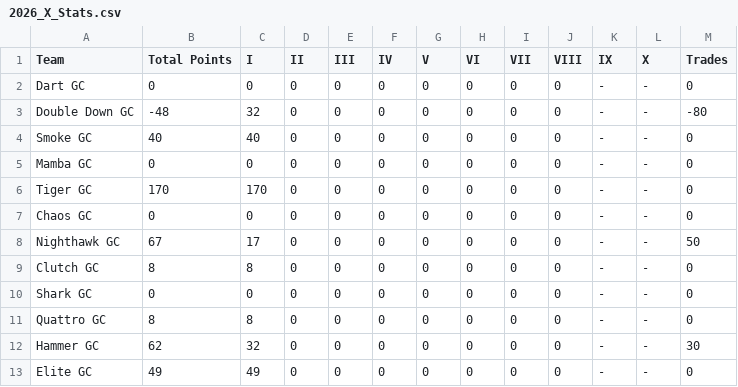
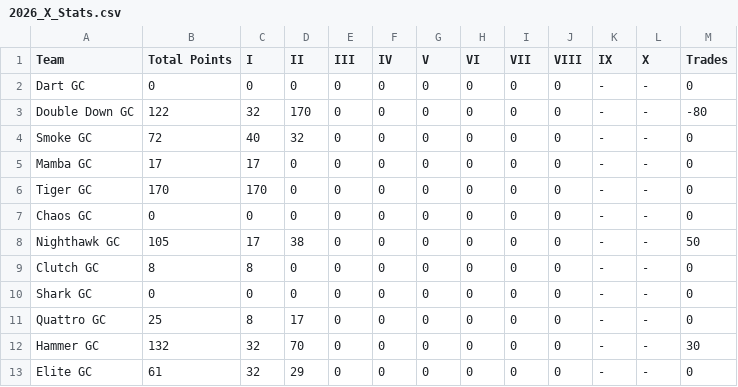
Before and after one commit to ryanwaters-creative/LST_X_Cup_Data, a CSV file: 2026_X_Stats.csv, drawn as a sheet.

Commit message:
Update 2026_X_Stats.csv

```diff
--- a/2026_X_Stats.csv
+++ b/2026_X_Stats.csv
@@ -2,12 +2,12 @@ Team,Total Points,I,II,III,IV,V,VI,VII,VIII,IX,X,Trades
 Dart GC,0,0,0,0,0,0,0,0,0,-,-,0
-Double Down GC,-48,32,0,0,0,0,0,0,0,-,-,-80
-Smoke GC,40,40,0,0,0,0,0,0,0,-,-,0
-Mamba GC,0,0,0,0,0,0,0,0,0,-,-,0
+Double Down GC,122,32,170,0,0,0,0,0,0,-,-,-80
+Smoke GC,72,40,32,0,0,0,0,0,0,-,-,0
+Mamba GC,17,17,0,0,0,0,0,0,0,-,-,0
 Tiger GC,170,170,0,0,0,0,0,0,0,-,-,0
 Chaos GC,0,0,0,0,0,0,0,0,0,-,-,0
-Nighthawk GC,67,17,0,0,0,0,0,0,0,-,-,50
+Nighthawk GC,105,17,38,0,0,0,0,0,0,-,-,50
 Clutch GC,8,8,0,0,0,0,0,0,0,-,-,0
 Shark GC,0,0,0,0,0,0,0,0,0,-,-,0
-Quattro GC,8,8,0,0,0,0,0,0,0,-,-,0
-Hammer GC,62,32,0,0,0,0,0,0,0,-,-,30
-Elite GC,49,49,0,0,0,0,0,0,0,-,-,0
+Quattro GC,25,8,17,0,0,0,0,0,0,-,-,0
+Hammer GC,132,32,70,0,0,0,0,0,0,-,-,30
+Elite GC,61,32,29,0,0,0,0,0,0,-,-,0
```
